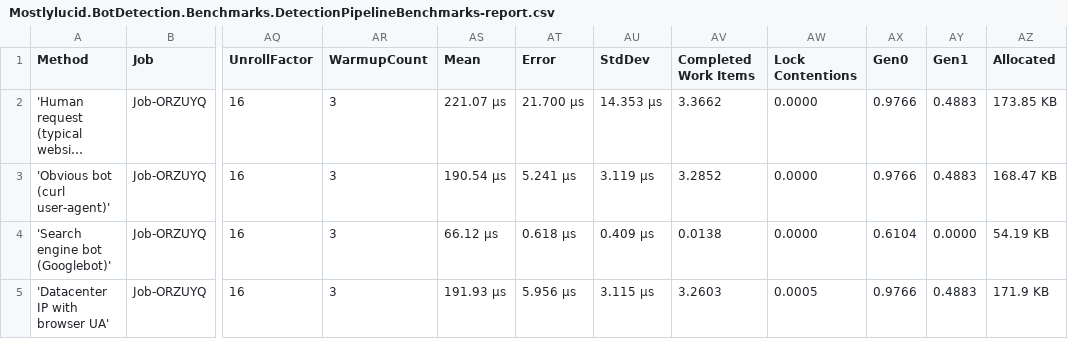
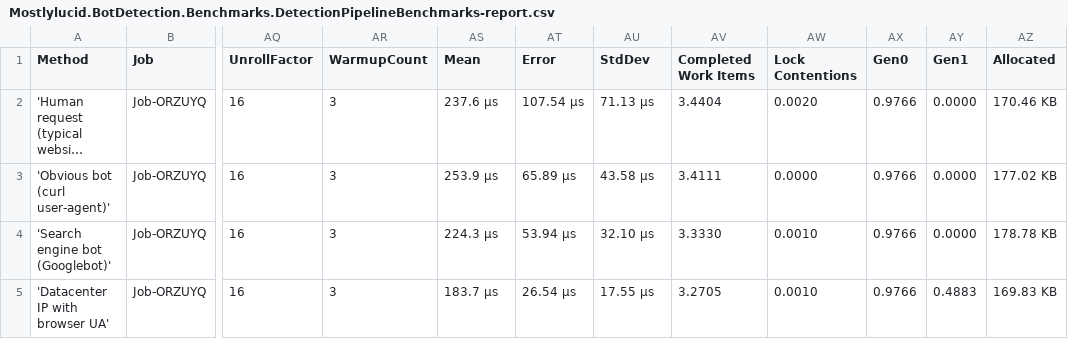
Before and after one commit to scottgal/stylobot, a CSV file: BenchmarkDotNet.Artifacts/results/Mostlylucid.BotDetection.Benchmarks.DetectionPipelineBenchmarks-report.csv, drawn as a sheet; only a part is shown, gaps mark what is left out; long unchanged cells end in …; the diff names each change by its address in the sheet, - before the commit and + after, or states it on an @@ line.

```diff
--- a/BenchmarkDotNet.Artifacts/results/Mostlylucid.BotDetection.Benchmarks.DetectionPipelineBenchmarks-report.csv
+++ b/BenchmarkDotNet.Artifacts/results/Mostlylucid.BotDetection.Benchmarks.DetectionPipelineBenchmarks-report.csv
-AS2 (Mean): 221.07 μs
+AS2 (Mean): 237.6 μs
-AT2 (Error): 21.700 μs
+AT2 (Error): 107.54 μs
-AU2 (StdDev): 14.353 μs
+AU2 (StdDev): 71.13 μs
-AV2 (Completed Work Items): 3.3662
+AV2 (Completed Work Items): 3.4404
-AW2 (Lock Contentions): 0.0000
+AW2 (Lock Contentions): 0.0020
-AY2:AY3 (Gen1): 0.4883
+AY2:AY3 (Gen1): 0.0000
-AZ2 (Allocated): 173.85 KB
+AZ2 (Allocated): 170.46 KB
-AS3 (Mean): 190.54 μs
+AS3 (Mean): 253.9 μs
-AT3 (Error): 5.241 μs
+AT3 (Error): 65.89 μs
-AU3 (StdDev): 3.119 μs
+AU3 (StdDev): 43.58 μs
-AV3 (Completed Work Items): 3.2852
+AV3 (Completed Work Items): 3.4111
-AZ3 (Allocated): 168.47 KB
+AZ3 (Allocated): 177.02 KB
-AS4 (Mean): 66.12 μs
+AS4 (Mean): 224.3 μs
-AT4 (Error): 0.618 μs
+AT4 (Error): 53.94 μs
-AU4 (StdDev): 0.409 μs
+AU4 (StdDev): 32.10 μs
-AV4 (Completed Work Items): 0.0138
+AV4 (Completed Work Items): 3.3330
-AW4 (Lock Contentions): 0.0000
+AW4 (Lock Contentions): 0.0010
-AX4 (Gen0): 0.6104
+AX4 (Gen0): 0.9766
-AZ4 (Allocated): 54.19 KB
+AZ4 (Allocated): 178.78 KB
-AS5 (Mean): 191.93 μs
+AS5 (Mean): 183.7 μs
-AT5 (Error): 5.956 μs
+AT5 (Error): 26.54 μs
-AU5 (StdDev): 3.115 μs
+AU5 (StdDev): 17.55 μs
-AV5 (Completed Work Items): 3.2603
+AV5 (Completed Work Items): 3.2705
-AW5 (Lock Contentions): 0.0005
+AW5 (Lock Contentions): 0.0010
-AZ5 (Allocated): 171.9 KB
+AZ5 (Allocated): 169.83 KB
```
Also changed, not shown: BenchmarkDotNet.Artifacts/results/Mostlylucid.BotDetection.Benchmarks.IndividualDetectorBenchmarks-report.csv, 8 other files.
